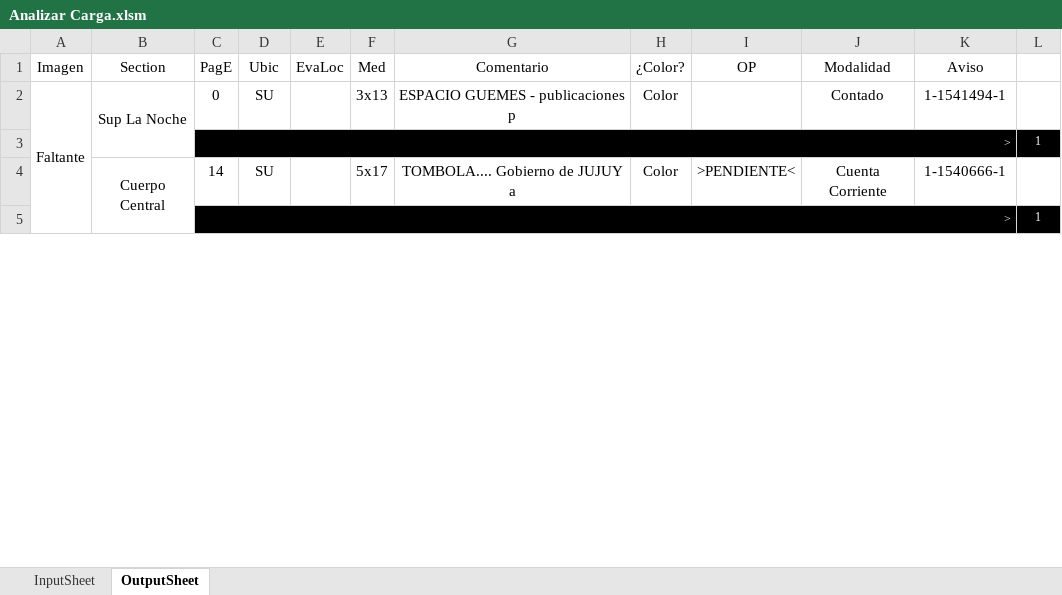
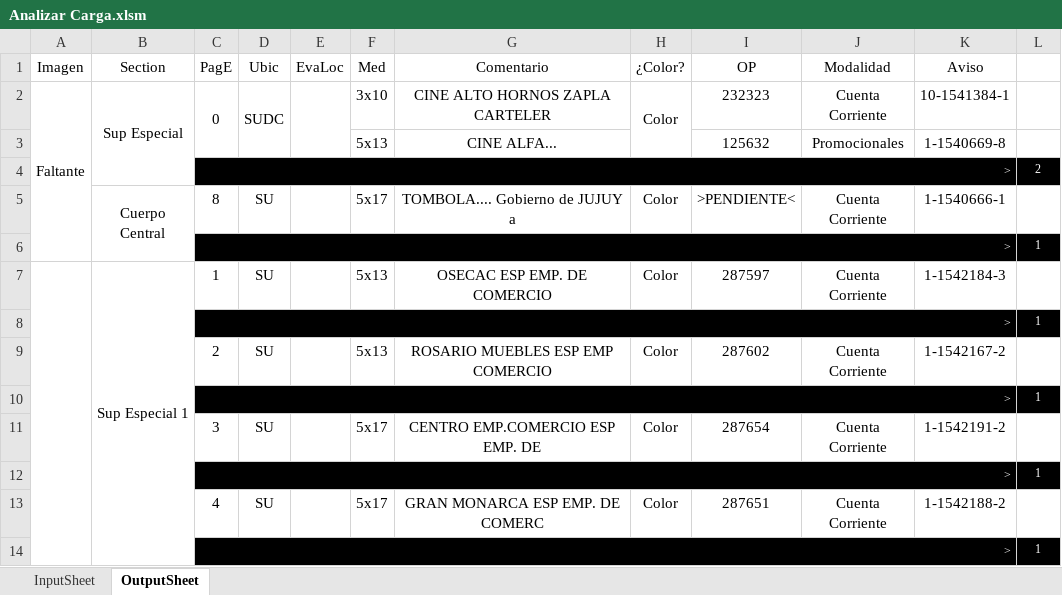
Before and after one commit to zherar7ordoya/xMSO-Excel, an Excel workbook: Analizar Carga.xlsm, sheet OutputSheet, drawn as a sheet; only a part is shown; values as stored, in another font and other column widths than the file's, no borders; conditional formats not drawn; removed rows and columns are numbered as before the commit, all else as after; the diff covers the shown part only; the diff names each change by its address in the sheet, - before the commit and + after, or states it on an @@ line.

Commit message:
Update Analizar Carga.xlsm

```diff
--- a/Analizar Carga.xlsm (sheet OutputSheet)
+++ b/Analizar Carga.xlsm (sheet OutputSheet)
-A2:A5 merged
+A2:A6 merged
-B2 (Section): Sup La Noche
+B2 (Section): Sup Especial
-B2:B3 merged
+B2:B4 merged
+C2:C3 merged
-D2 (Ubic): SU
+D2 (Ubic): SUDC
+D2:D3 merged
+E2:E3 merged
-F2 (Med): 3x13
+F2 (Med): 3x10
-G2 (Comentario): ESPACIO GUEMES - publicaciones p
+G2 (Comentario): CINE ALTO HORNOS ZAPLA CARTELER
+H2:H3 merged
-I2 (OP): (empty)
+I2 (OP): 232323
-J2 (Modalidad): Contado
+J2 (Modalidad): Cuenta Corriente
-K2 (Aviso): 1-1541494-1
+K2 (Aviso): 10-1541384-1
+row 3:  |  |  |  |  | 5x13 | CINE ALFA... |  | 125632 | Promocionales | 1-1540669-8 | 1
@@ row 20 moved to row 4: > @@
+row 5:  | Cuerpo Central | 8 | SU |  | 5x17 | TOMBOLA.... Gobierno de JUJUY a | Color | >PENDIENTE< | Cuenta Corriente | 1-1540666-1 | 1
-row 4:  | Cuerpo Central | 14 | SU |  | 5x17 | TOMBOLA.... Gobierno de JUJUY a | Color | >PENDIENTE< | Cuenta Corriente | 1-1540666-1 | 1
+row 7:  | Sup Especial 1 | 1 | SU |  | 5x13 | OSECAC ESP EMP. DE COMERCIO | Color | 287597 | Cuenta Corriente | 1-1542184-3 | 1
+row 9:  |  | 2 | SU |  | 5x13 | ROSARIO MUEBLES ESP EMP COMERCIO | Color | 287602 | Cuenta Corriente | 1-1542167-2 | 1
@@ row 15 moved to row 10: > @@
+row 11:  |  | 3 | SU |  | 5x17 | CENTRO EMP.COMERCIO ESP EMP. DE | Color | 287654 | Cuenta Corriente | 1-1542191-2 | 1
@@ row 17 moved to row 12: > @@
+row 13:  |  | 4 | SU |  | 5x17 | GRAN MONARCA ESP EMP. DE COMERC | Color | 287651 | Cuenta Corriente | 1-1542188-2 | 1
@@ row 47 moved to row 14: > @@
```
Also changed, not shown: 64 added rows, 31 removed rows, 8 moved rows, 32 edited cells and merged cells elsewhere in this sheet, hidden cells.
